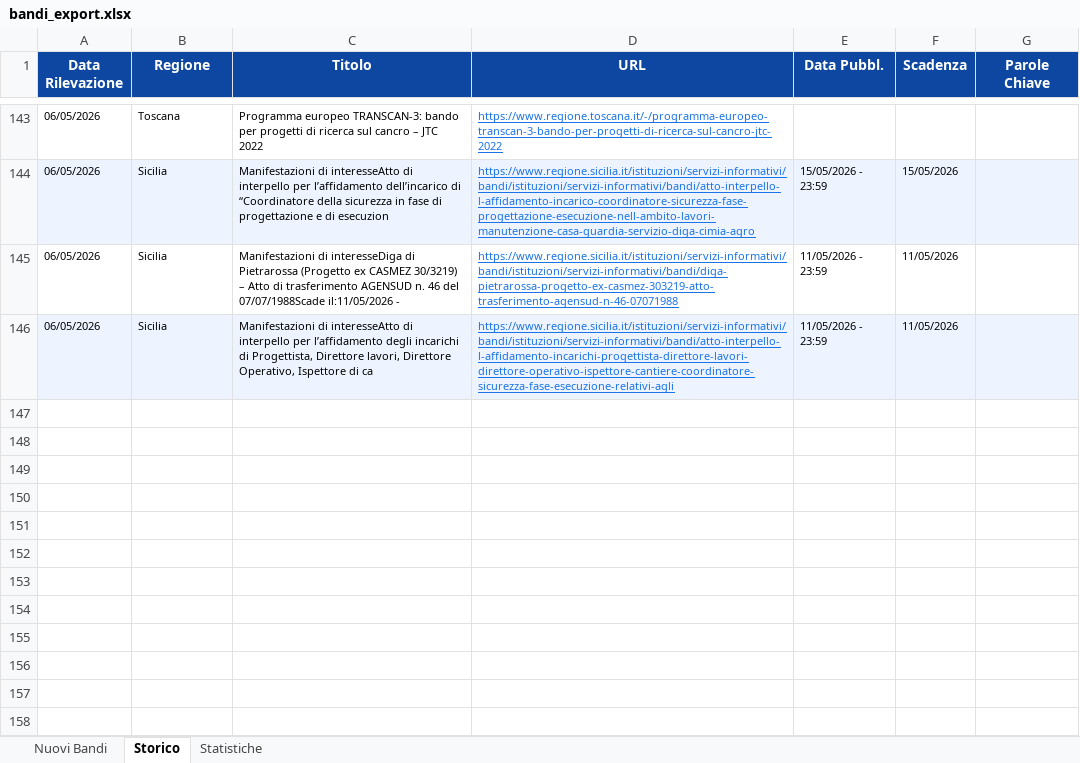
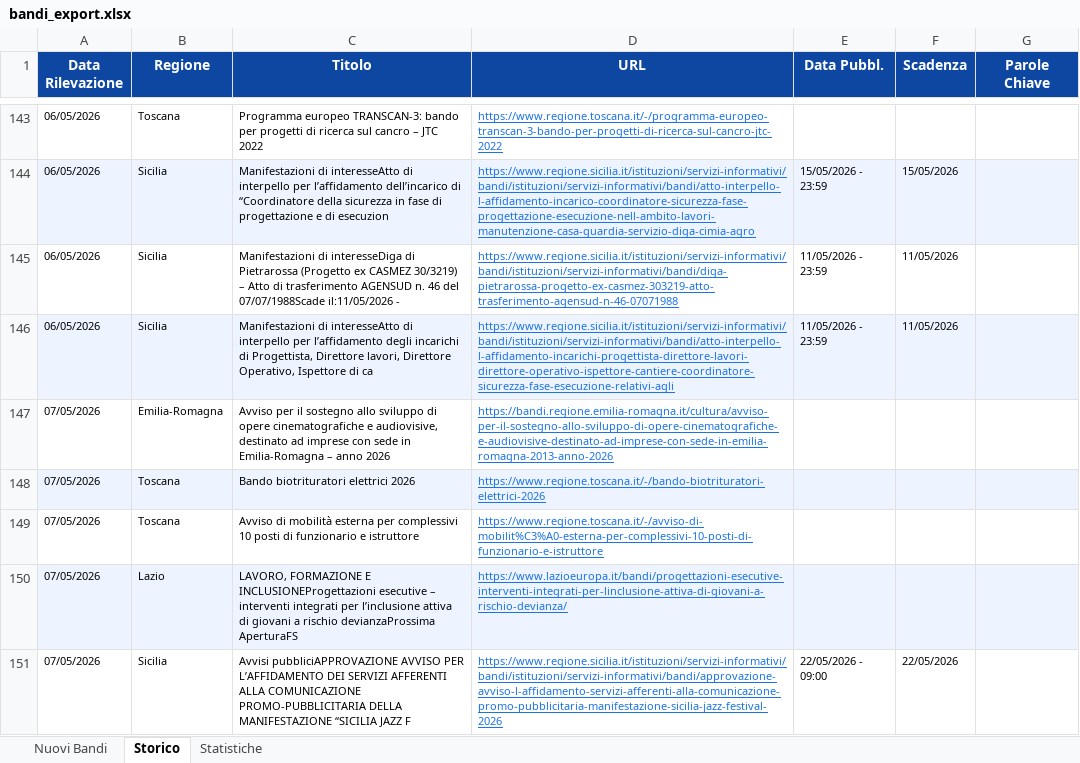
Before and after one commit to cdalvise/bandi-monitor, an Excel workbook: data/bandi_export.xlsx, sheet Storico, drawn as a sheet; only a part is shown, gaps mark what is left out; values as stored, in another font and other column widths than the file's, no borders; the diff names each change by its address in the sheet, - before the commit and + after, or states it on an @@ line.

```diff
--- a/data/bandi_export.xlsx (sheet Storico)
+++ b/data/bandi_export.xlsx (sheet Storico)
+row 147: 07/05/2026 | Emilia-Romagna | Avviso per il sostegno allo sviluppo di opere cinematografiche e audiovisive, destinato ad imprese con sede in Emilia-Romagna – anno 2026 | https://bandi.regione.emilia-romagna.it/cultura/avviso-per-il-sostegno-allo-sviluppo-di-opere-cinematografiche-e-audiovisive-destinato-ad-imprese-con-sede-in-emilia-romagna-2013-anno-2026
+row 148: 07/05/2026 | Toscana | Bando biotrituratori elettrici 2026 | https://www.regione.toscana.it/-/bando-biotrituratori-elettrici-2026
+row 149: 07/05/2026 | Toscana | Avviso di mobilità esterna per complessivi 10 posti di funzionario e istruttore | https://www.regione.toscana.it/-/avviso-di-mobilit%C3%A0-esterna-per-complessivi-10-posti-di-funzionario-e-istruttore
+row 150: 07/05/2026 | Lazio | LAVORO, FORMAZIONE E INCLUSIONEProgettazioni esecutive – interventi integrati per l’inclusione attiva di giovani a rischio devianzaProssima AperturaFS | https://www.lazioeuropa.it/bandi/progettazioni-esecutive-interventi-integrati-per-linclusione-attiva-di-giovani-a-rischio-devianza/
+row 151: 07/05/2026 | Sicilia | Avvisi pubbliciAPPROVAZIONE AVVISO PER L’AFFIDAMENTO DEI SERVIZI AFFERENTI ALLA COMUNICAZIONE PROMO-PUBBLICITARIA DELLA MANIFESTAZIONE “SICILIA JAZZ F | https://www.regione.sicilia.it/istituzioni/servizi-informativi/bandi/istituzioni/servizi-informativi/bandi/approvazione-avviso-l-affidamento-servizi-afferenti-alla-comunicazione-promo-pubblicitaria-manifestazione-sicilia-jazz-festival-2026 | 22/05/2026 - 09:00 | 22/05/2026
```
Also changed, not shown: sheet Nuovi Bandi, sheet Statistiche, 1 other file.
